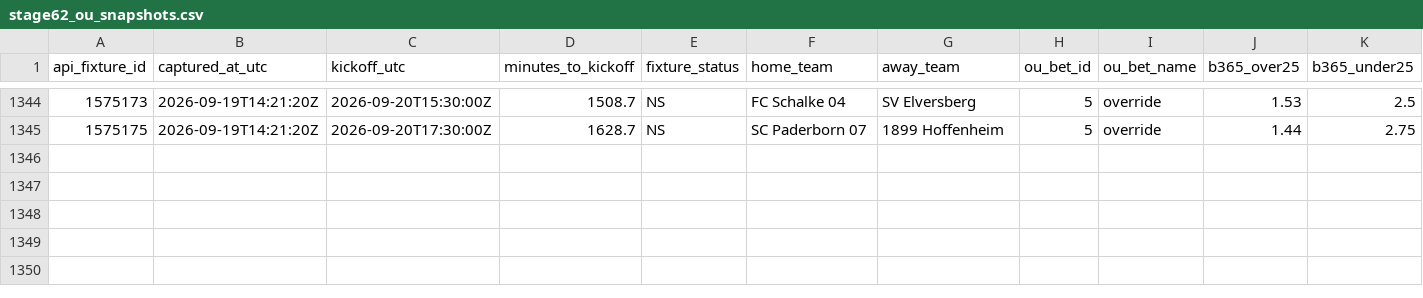
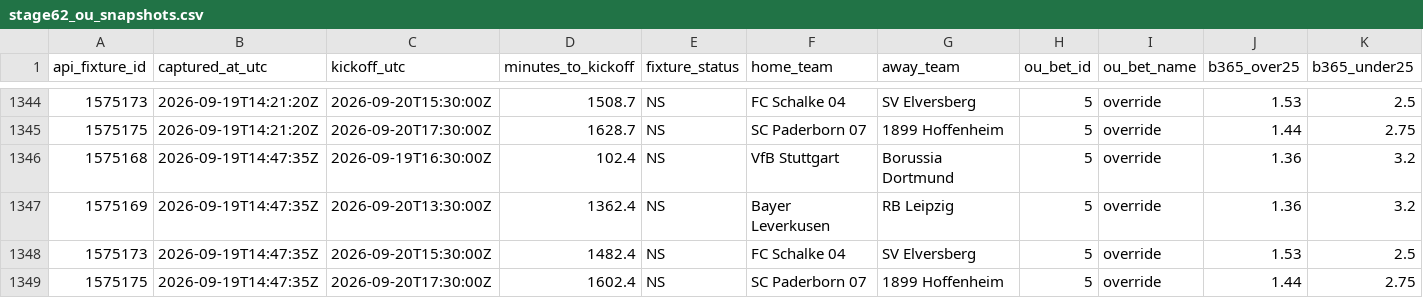
Before and after one commit to nekakoval-crypto/football-data-bridge, a CSV file: ops/stage62_ou_snapshots.csv, drawn as a sheet; only a part is shown, gaps mark what is left out; rows hold the shown columns only; the diff names each change by its address in the sheet, - before the commit and + after, or states it on an @@ line.

Commit message:
Stage 62 Bundesliga O-U steam watch update

```diff
--- a/ops/stage62_ou_snapshots.csv
+++ b/ops/stage62_ou_snapshots.csv
+row 1346: 1575168 | 2026-09-19T14:47:35Z | 2026-09-19T16:30:00Z | 102.4 | NS | VfB Stuttgart | Borussia Dortmund | 5 | override | 1.36 | 3.2
+row 1347: 1575169 | 2026-09-19T14:47:35Z | 2026-09-20T13:30:00Z | 1362.4 | NS | Bayer Leverkusen | RB Leipzig | 5 | override | 1.36 | 3.2
+row 1348: 1575173 | 2026-09-19T14:47:35Z | 2026-09-20T15:30:00Z | 1482.4 | NS | FC Schalke 04 | SV Elversberg | 5 | override | 1.53 | 2.5
+row 1349: 1575175 | 2026-09-19T14:47:35Z | 2026-09-20T17:30:00Z | 1602.4 | NS | SC Paderborn 07 | 1899 Hoffenheim | 5 | override | 1.44 | 2.75
```
Also changed, not shown: 1 other file.
